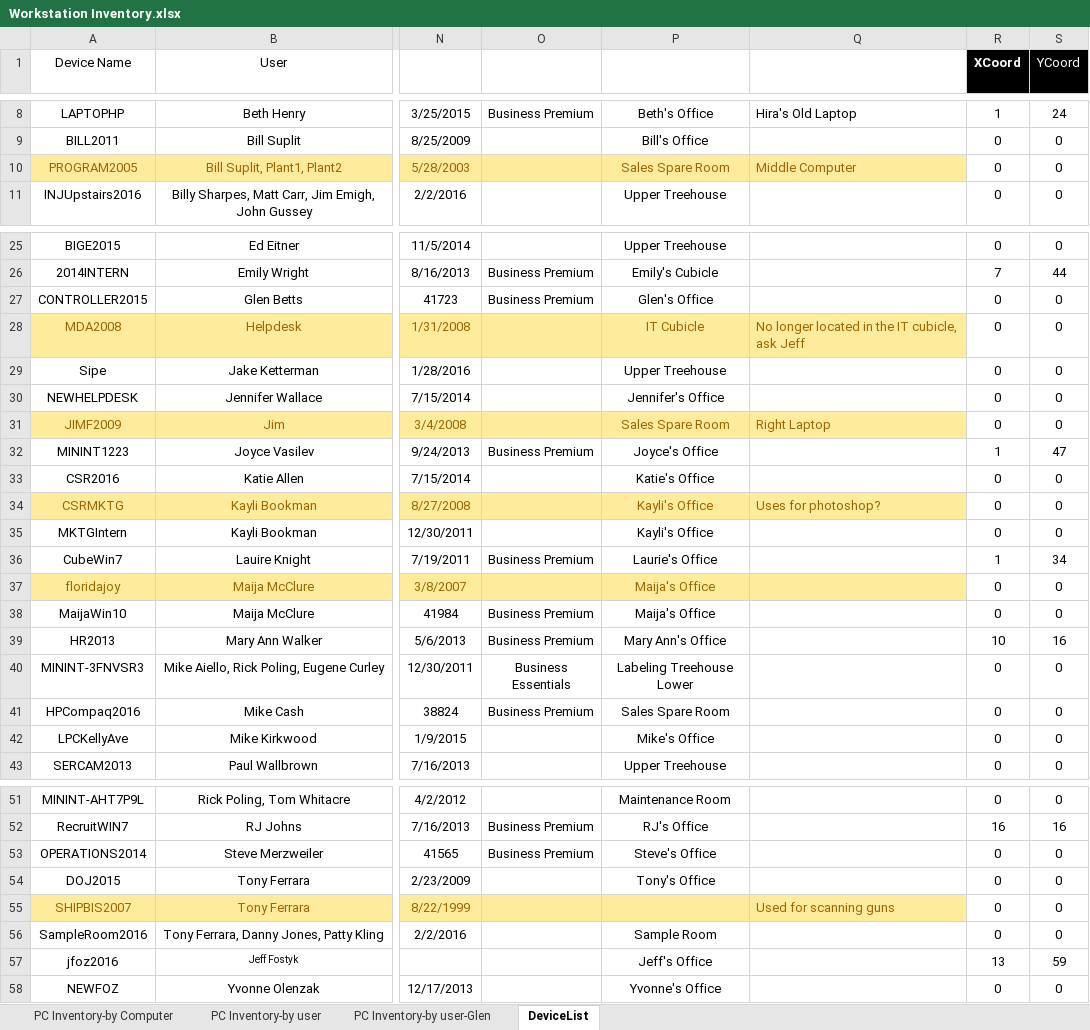
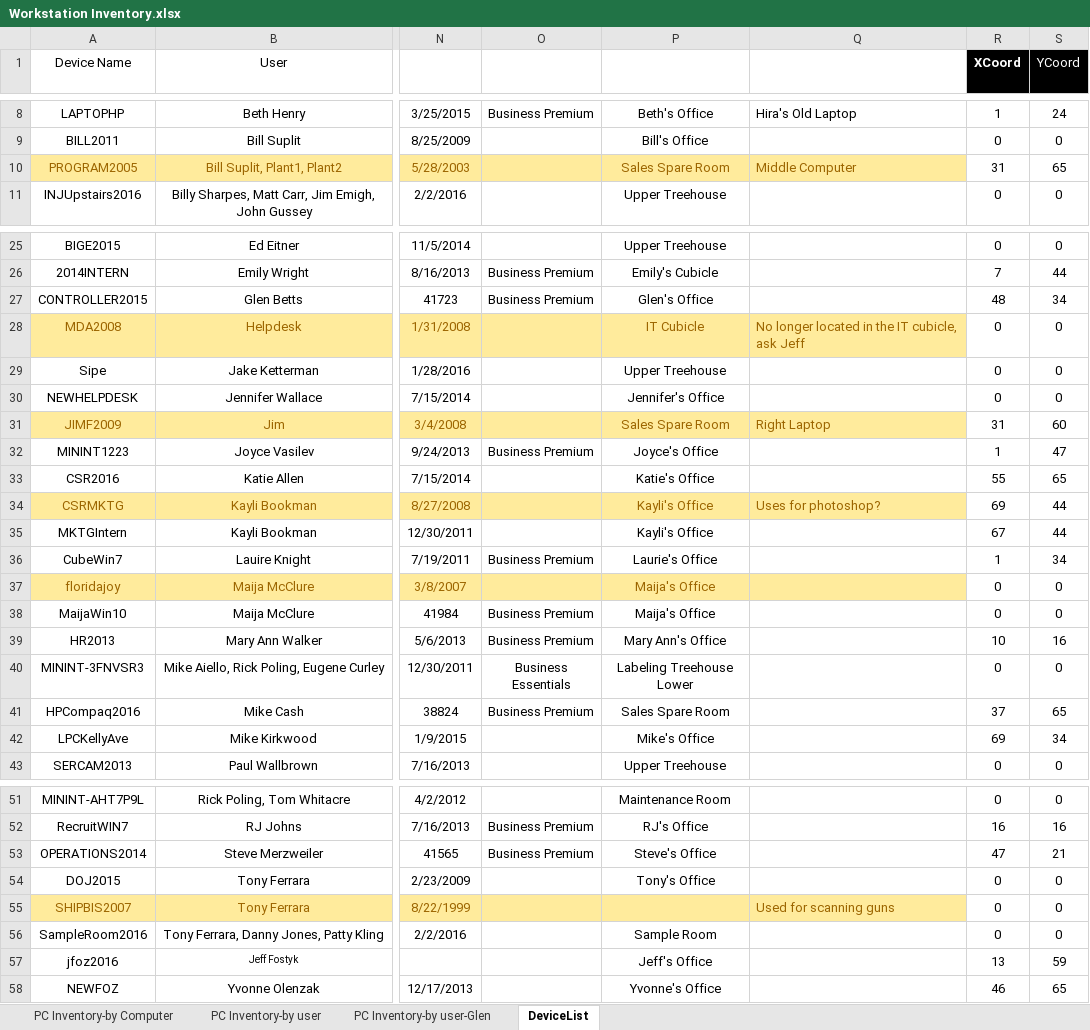
Before and after one commit to dab150/LPC_Network_Map, an Excel workbook: LPC Network Map/Resources/Workstation Inventory.xlsx, sheet DeviceList, drawn as a sheet; only a part is shown, gaps mark what is left out; values as stored, in another font and other column widths than the file's, no borders; charts and pictures and table styles not drawn; the diff names each change by its address in the sheet, - before the commit and + after, or states it on an @@ line.

```diff
--- a/LPC Network Map/Resources/Workstation Inventory.xlsx (sheet DeviceList)
+++ b/LPC Network Map/Resources/Workstation Inventory.xlsx (sheet DeviceList)
-R10 (XCoord): 0
+R10 (XCoord): 31
-S10 (YCoord): 0
+S10 (YCoord): 65
-R27 (XCoord): 0
+R27 (XCoord): 48
-S27 (YCoord): 0
+S27 (YCoord): 34
-R31 (XCoord): 0
+R31 (XCoord): 31
-S31 (YCoord): 0
+S31 (YCoord): 60
-R33 (XCoord): 0
+R33 (XCoord): 55
-S33 (YCoord): 0
+S33 (YCoord): 65
-R34 (XCoord): 0
+R34 (XCoord): 69
-S34:S35 (YCoord): 0
+S34:S35 (YCoord): 44
-R35 (XCoord): 0
+R35 (XCoord): 67
-R41 (XCoord): 0
+R41 (XCoord): 37
-S41 (YCoord): 0
+S41 (YCoord): 65
-R42 (XCoord): 0
+R42 (XCoord): 69
-S42 (YCoord): 0
+S42 (YCoord): 34
-R53 (XCoord): 0
+R53 (XCoord): 47
-S53 (YCoord): 0
+S53 (YCoord): 21
-R58 (XCoord): 0
+R58 (XCoord): 46
-S58 (YCoord): 0
+S58 (YCoord): 65
```
Also changed, not shown: sheet PC Inventory-by Computer, charts or pictures, 7 other files.
